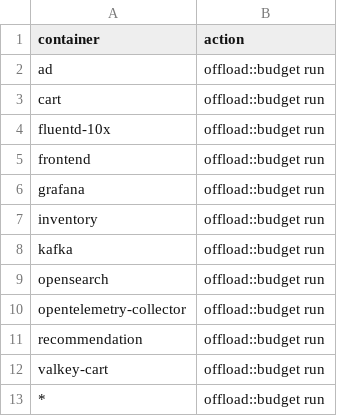
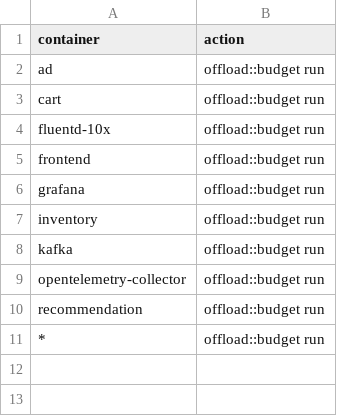
Before and after one commit to log-10x/config, a CSV file: log10x/policy/actions.csv, drawn as a sheet.

```diff
--- a/log10x/policy/actions.csv
+++ b/log10x/policy/actions.csv
@@ -8,6 +8,4 @@ inventory,offload::budget run
 kafka,offload::budget run
-opensearch,offload::budget run
 opentelemetry-collector,offload::budget run
 recommendation,offload::budget run
-valkey-cart,offload::budget run
 *,offload::budget run
```
Also changed, not shown: log10x/policy/caps.csv, log10x/policy/totals.csv, 2 other files.
